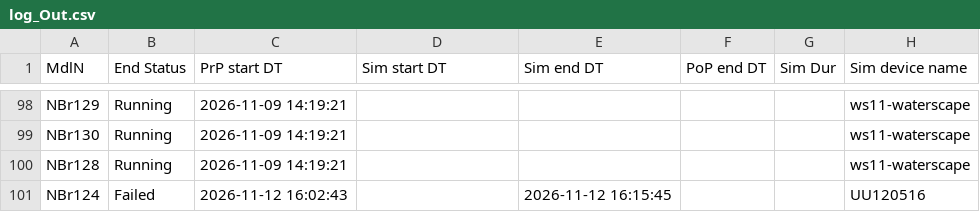
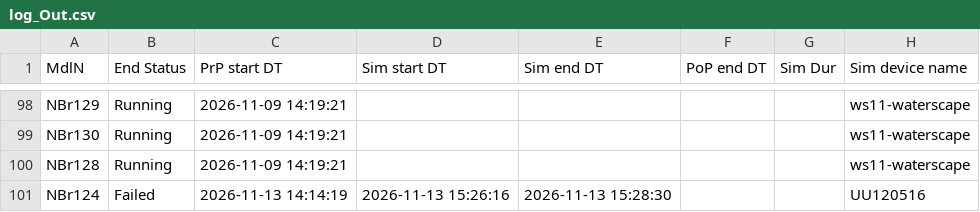
Before and after one commit to Ydrolog/WS_Mdl, a CSV file: Mng/log_Out.csv, drawn as a sheet; only a part is shown, gaps mark what is left out; the diff names each change by its address in the sheet, - before the commit and + after, or states it on an @@ line.

```diff
--- a/Mng/log_Out.csv
+++ b/Mng/log_Out.csv
-C101 (PrP start DT): 2026-11-12 16:02:43
+C101 (PrP start DT): 2026-11-13 14:14:19
-D101 (Sim start DT): (empty)
+D101 (Sim start DT): 2026-11-13 15:26:16
-E101 (Sim end DT): 2026-11-12 16:15:45
+E101 (Sim end DT): 2026-11-13 15:28:30
```
Also changed, not shown: 3 other files.
